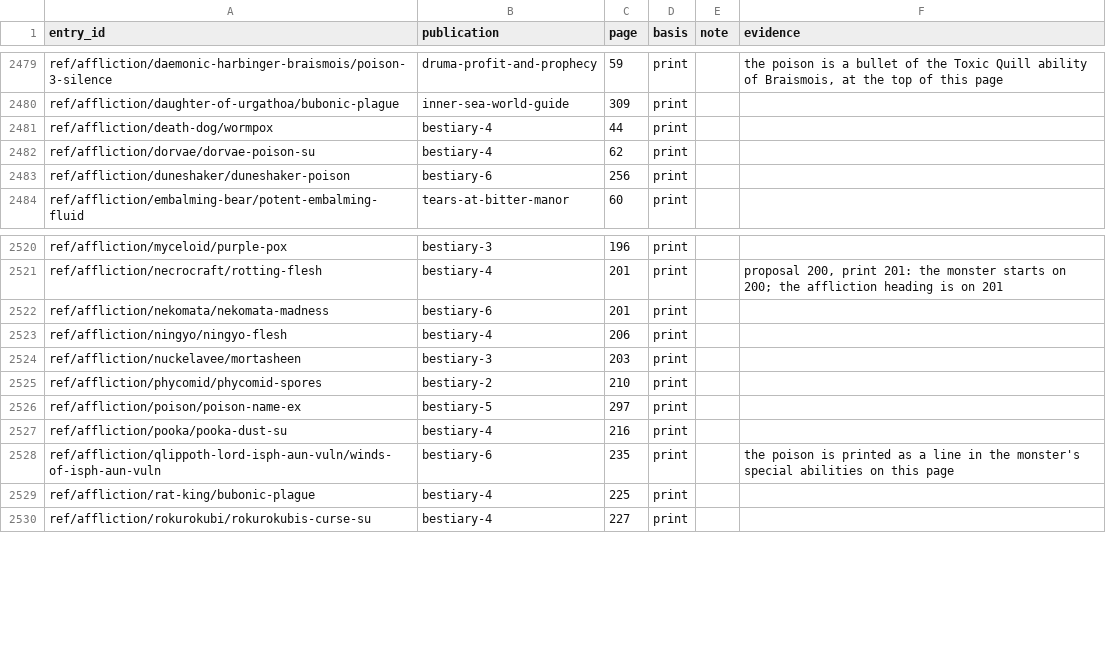
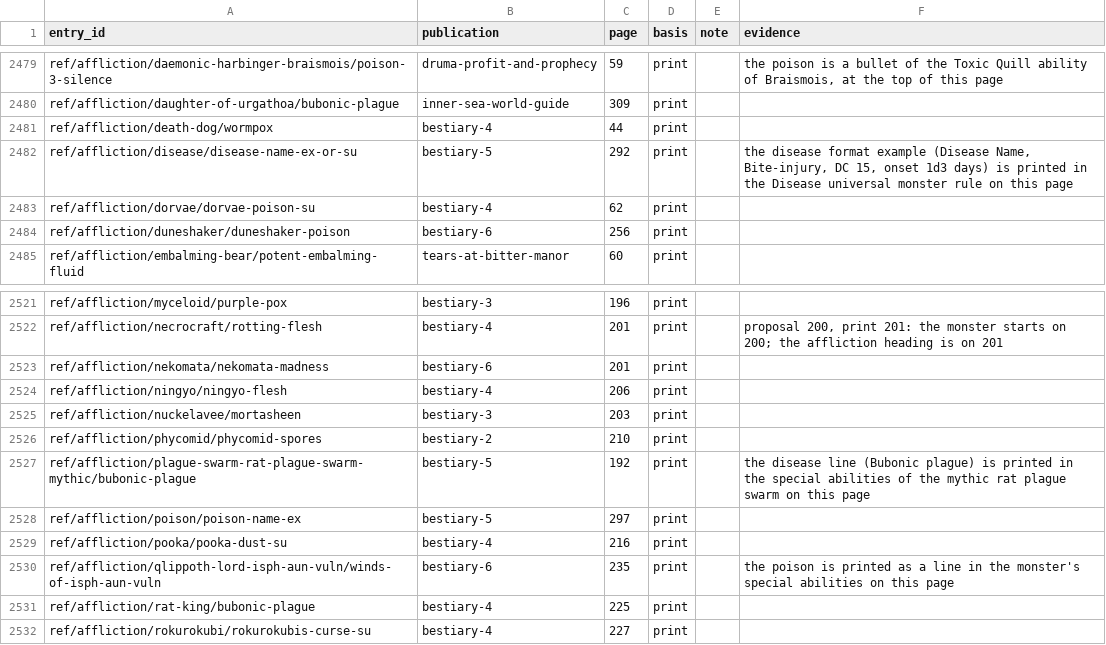
Before and after one commit to phynics/cast-iron-data, a TSV file: scripts/citation-print-pages-170.tsv, drawn as a sheet; only a part is shown, gaps mark what is left out; the diff names each change by its address in the sheet, - before the commit and + after, or states it on an @@ line.

```diff
--- a/scripts/citation-print-pages-170.tsv
+++ b/scripts/citation-print-pages-170.tsv
+row 2482: ref/affliction/disease/disease-name-ex-or-su | bestiary-5 | 292 | print |  | the disease format example (Disease Name, Bite-injury, DC 15, onset 1d3 days) is printed in the Disease universal monster rule on this page
+row 2527: ref/affliction/plague-swarm-rat-plague-swarm-mythic/bubonic-plague | bestiary-5 | 192 | print |  | the disease line (Bubonic plague) is printed in the special abilities of the mythic rat plague swarm on this page
```
Also changed, not shown: scripts/citation-review-170.tsv, 2 other files.
